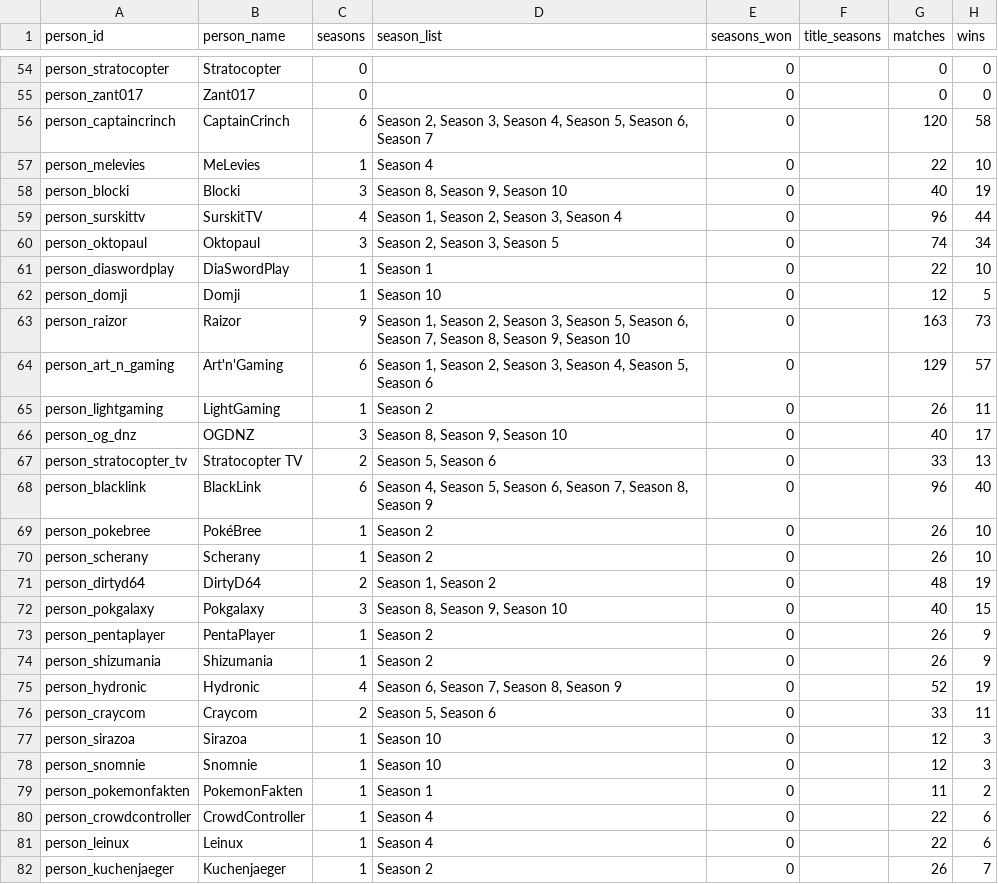
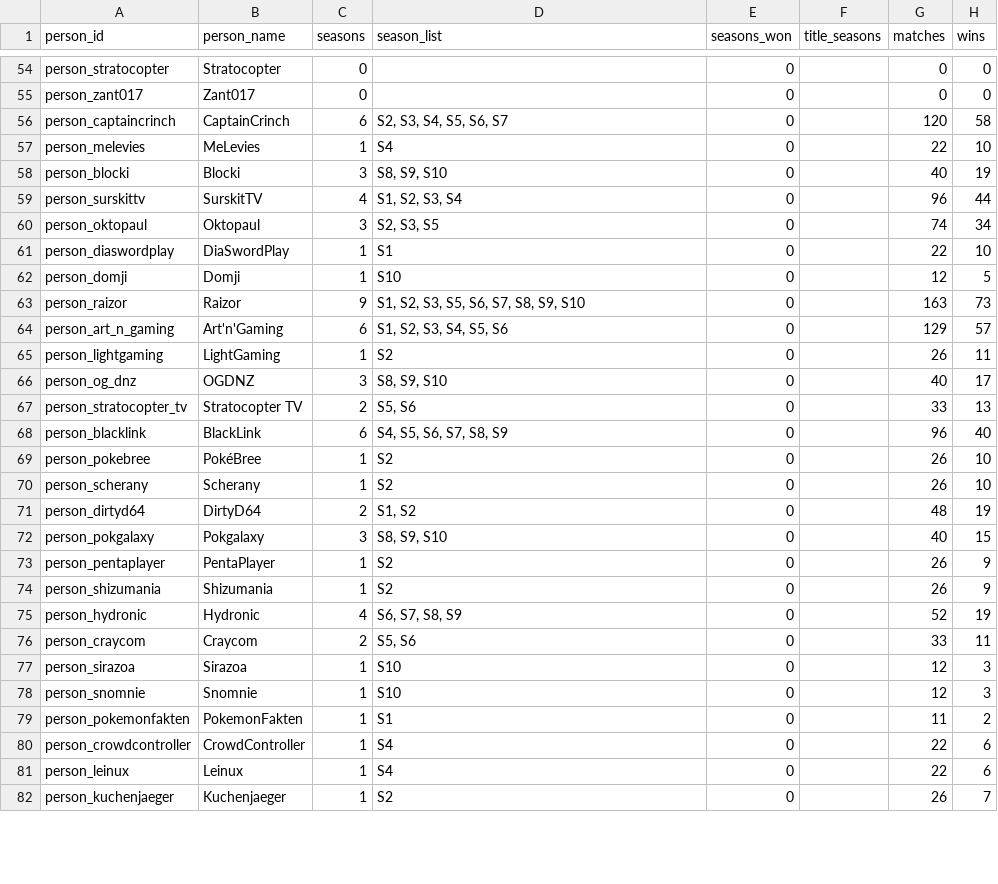
Before and after one commit to FullLifeGames/GPLHistoryVisualizer, a CSV file: data/normalized/person_all_time.csv, drawn as a sheet; only a part is shown, gaps mark what is left out; the diff covers the shown part only; the diff names each change by its address in the sheet, - before the commit and + after, or states it on an @@ line.

Commit message:
Fix Pokemon history season aggregation

```diff
--- a/data/normalized/person_all_time.csv
+++ b/data/normalized/person_all_time.csv
-D56 (season_list): Season 2, Season 3, Season 4, Season 5, Season 6, Season 7
+D56 (season_list): S2, S3, S4, S5, S6, S7
-D57 (season_list): Season 4
+D57 (season_list): S4
-D58 (season_list): Season 8, Season 9, Season 10
+D58 (season_list): S8, S9, S10
-D59 (season_list): Season 1, Season 2, Season 3, Season 4
+D59 (season_list): S1, S2, S3, S4
-D60 (season_list): Season 2, Season 3, Season 5
+D60 (season_list): S2, S3, S5
-D61 (season_list): Season 1
+D61 (season_list): S1
-D62 (season_list): Season 10
+D62 (season_list): S10
-D63 (season_list): Season 1, Season 2, Season 3, Season 5, Season 6, Season 7, Season 8, Season 9, Season 10
+D63 (season_list): S1, S2, S3, S5, S6, S7, S8, S9, S10
-D64 (season_list): Season 1, Season 2, Season 3, Season 4, Season 5, Season 6
+D64 (season_list): S1, S2, S3, S4, S5, S6
-D65 (season_list): Season 2
+D65 (season_list): S2
-D66 (season_list): Season 8, Season 9, Season 10
+D66 (season_list): S8, S9, S10
-D67 (season_list): Season 5, Season 6
+D67 (season_list): S5, S6
-D68 (season_list): Season 4, Season 5, Season 6, Season 7, Season 8, Season 9
+D68 (season_list): S4, S5, S6, S7, S8, S9
-D69:D70 (season_list): Season 2
+D69:D70 (season_list): S2
-D71 (season_list): Season 1, Season 2
+D71 (season_list): S1, S2
-D72 (season_list): Season 8, Season 9, Season 10
+D72 (season_list): S8, S9, S10
-D73:D74 (season_list): Season 2
+D73:D74 (season_list): S2
-D75 (season_list): Season 6, Season 7, Season 8, Season 9
+D75 (season_list): S6, S7, S8, S9
-D76 (season_list): Season 5, Season 6
+D76 (season_list): S5, S6
-D77:D78 (season_list): Season 10
+D77:D78 (season_list): S10
-D79 (season_list): Season 1
+D79 (season_list): S1
-D80:D81 (season_list): Season 4
+D80:D81 (season_list): S4
-D82 (season_list): Season 2
+D82 (season_list): S2
```
Also changed, not shown: 48 edited cells elsewhere in this file, 10 other files.
